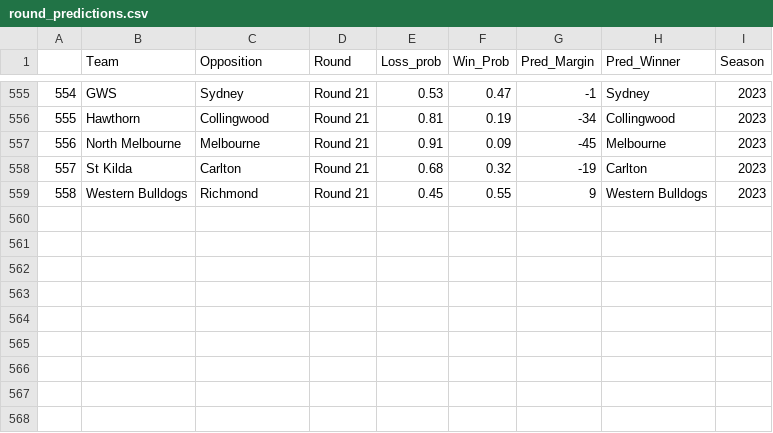
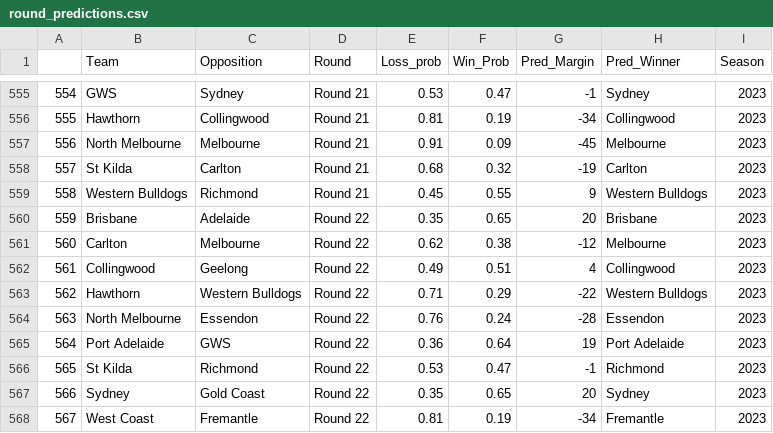
Before and after one commit to mitch-mooney/AFL_Predictions, a CSV file: csv_files/round_predictions.csv, drawn as a sheet; only a part is shown, gaps mark what is left out; the diff names each change by its address in the sheet, - before the commit and + after, or states it on an @@ line.

```diff
--- a/csv_files/round_predictions.csv
+++ b/csv_files/round_predictions.csv
+row 560: 559 | Brisbane | Adelaide | Round 22 | 0.35 | 0.65 | 20 | Brisbane | 2023
+row 561: 560 | Carlton | Melbourne | Round 22 | 0.62 | 0.38 | -12 | Melbourne | 2023
+row 562: 561 | Collingwood | Geelong | Round 22 | 0.49 | 0.51 | 4 | Collingwood | 2023
+row 563: 562 | Hawthorn | Western Bulldogs | Round 22 | 0.71 | 0.29 | -22 | Western Bulldogs | 2023
+row 564: 563 | North Melbourne | Essendon | Round 22 | 0.76 | 0.24 | -28 | Essendon | 2023
+row 565: 564 | Port Adelaide | GWS | Round 22 | 0.36 | 0.64 | 19 | Port Adelaide | 2023
+row 566: 565 | St Kilda | Richmond | Round 22 | 0.53 | 0.47 | -1 | Richmond | 2023
+row 567: 566 | Sydney | Gold Coast | Round 22 | 0.35 | 0.65 | 20 | Sydney | 2023
+row 568: 567 | West Coast | Fremantle | Round 22 | 0.81 | 0.19 | -34 | Fremantle | 2023
```
Also changed, not shown: csv_files/Team_Ratings.csv, csv_files/betting_odds.csv, 1 other file.
